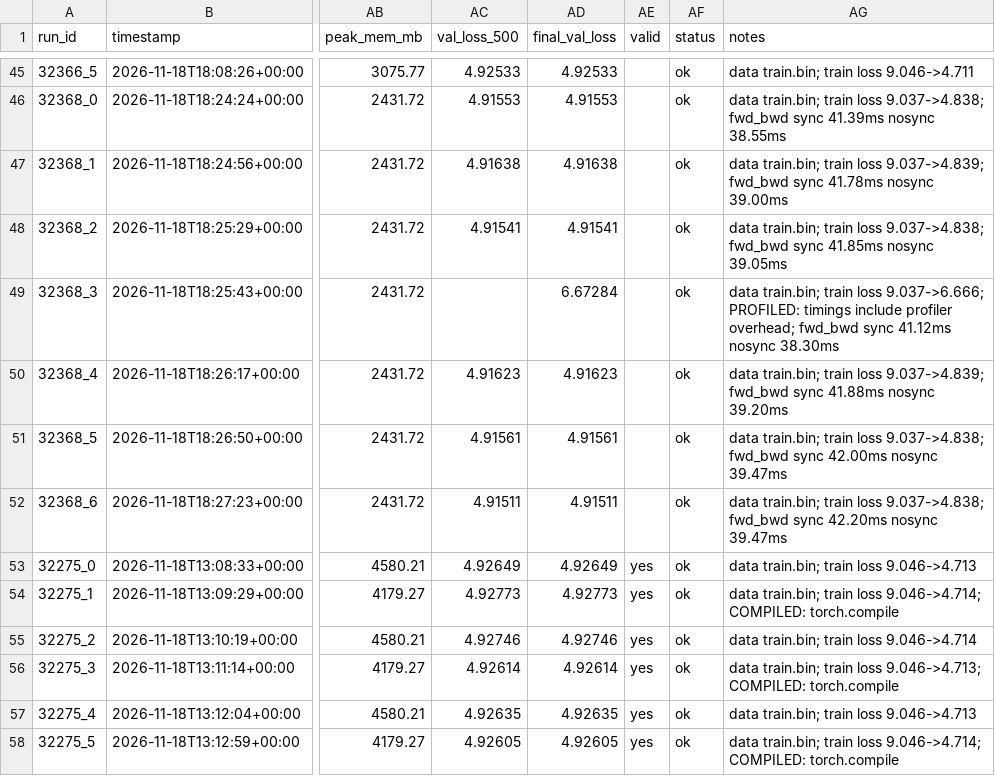
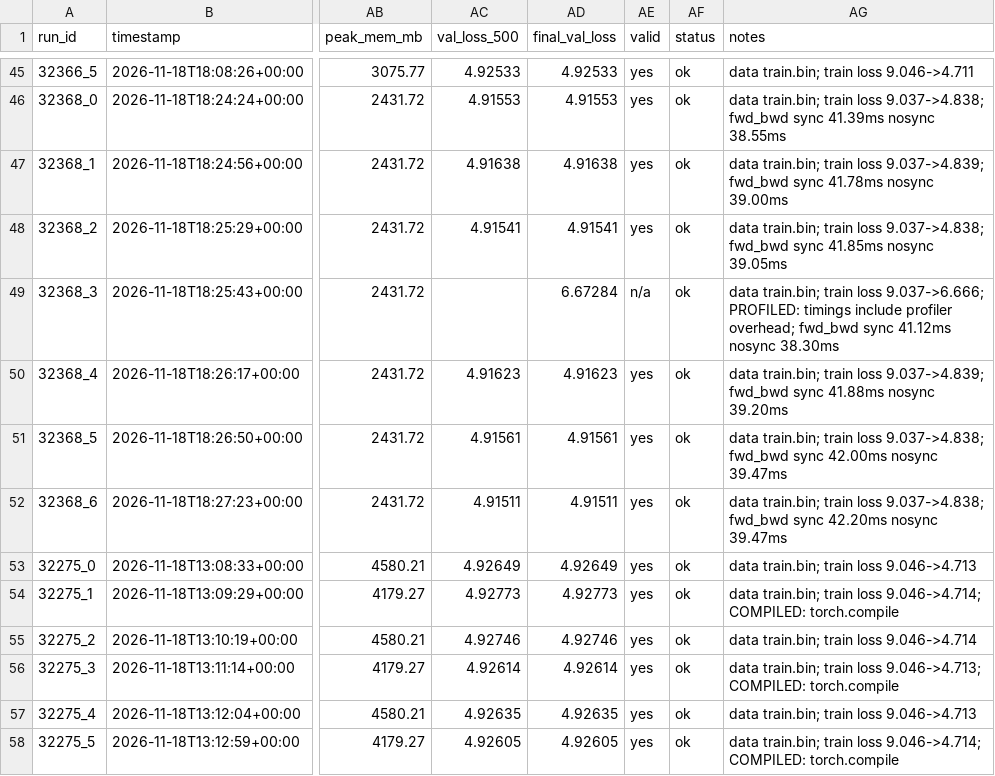
Before and after one commit to iciaradelino/mini-llm, a CSV file: results/runs.csv, drawn as a sheet; only a part is shown, gaps mark what is left out; the diff covers the shown part only; the diff names each change by its address in the sheet, - before the commit and + after, or states it on an @@ line.

Commit message:
Register jobs A, B, C, E; refill valid; regenerate results summary

```diff
--- a/results/runs.csv
+++ b/results/runs.csv
-AE45:AE48 (valid): (empty)
+AE45:AE48 (valid): yes
-AE49 (valid): (empty)
+AE49 (valid): n/a
-AE50:AE52 (valid): (empty)
+AE50:AE52 (valid): yes
```
Also changed, not shown: 27 edited cells elsewhere in this file, 7 other files.
